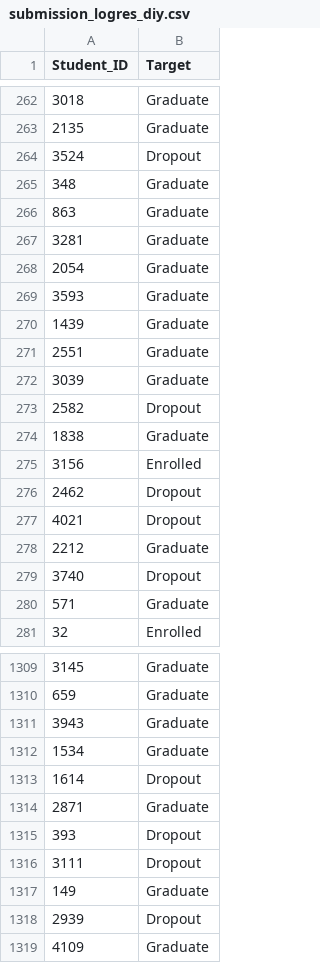
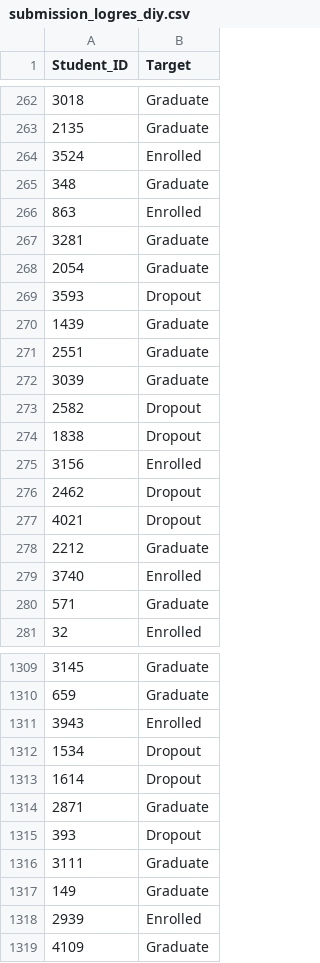
Before and after one commit to hamzhrdn/G6_AdvancedAI_Model, a CSV file: output/csv/submission_logres_diy.csv, drawn as a sheet; only a part is shown, gaps mark what is left out; the diff covers the shown part only.

```diff
--- a/output/csv/submission_logres_diy.csv
+++ b/output/csv/submission_logres_diy.csv
@@ -263,8 +263,8 @@ Student_ID,Target
 2135,Graduate
-3524,Dropout
+3524,Enrolled
 348,Graduate
-863,Graduate
+863,Enrolled
 3281,Graduate
 2054,Graduate
-3593,Graduate
+3593,Dropout
 1439,Graduate
@@ -273,3 +273,3 @@ Student_ID,Target
 2582,Dropout
-1838,Graduate
+1838,Dropout
 3156,Enrolled
@@ -278,3 +278,3 @@ Student_ID,Target
 2212,Graduate
-3740,Dropout
+3740,Enrolled
 571,Graduate
@@ -1310,4 +1310,4 @@ Student_ID,Target
 659,Graduate
-3943,Graduate
-1534,Graduate
+3943,Enrolled
+1534,Dropout
 1614,Dropout
@@ -1315,5 +1315,5 @@ Student_ID,Target
 393,Dropout
-3111,Dropout
+3111,Graduate
 149,Graduate
-2939,Dropout
+2939,Enrolled
 4109,Graduate
```
Also changed, not shown: 99 edited cells elsewhere in this file, output/csv/submission_ensemble_weighted.csv, output/csv/submission_logres_lib.csv, 9 other files.
